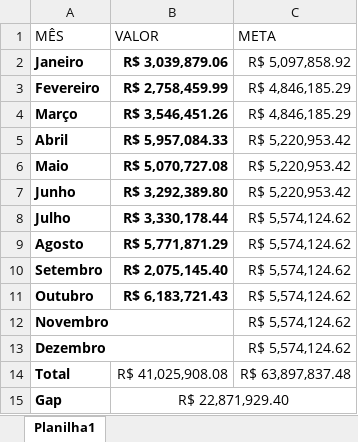
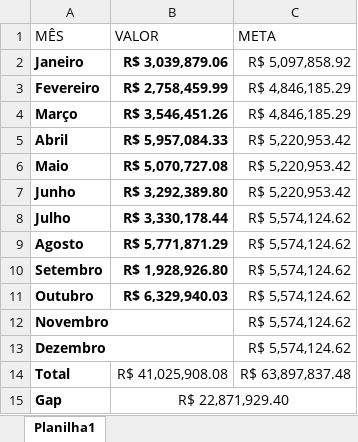
Before and after one commit to ManuellNetto/Boletins, an Excel workbook: Boletim.xlsx, sheet Planilha1, drawn as a sheet; values as stored, in another font and other column widths than the file's, no borders; the diff names each change by its address in the sheet, - before the commit and + after, or states it on an @@ line.

Commit message:
Add files via upload

```diff
--- a/Boletim.xlsx (sheet Planilha1)
+++ b/Boletim.xlsx (sheet Planilha1)
-B10 (VALOR): R$ 2,075,145.40
+B10 (VALOR): R$ 1,928,926.80
-B11 (VALOR): R$ 6,183,721.43
+B11 (VALOR): R$ 6,329,940.03
```
